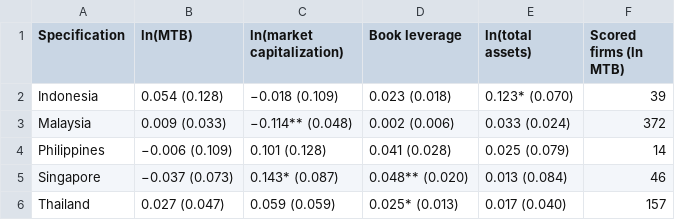
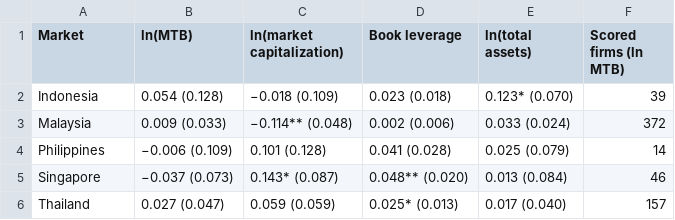
Before and after one commit to trungcandygit/B-i-ESG2, a CSV file: project_R/outputs/tableIA3_formatted.csv, drawn as a sheet.

```diff
--- a/project_R/outputs/tableIA3_formatted.csv
+++ b/project_R/outputs/tableIA3_formatted.csv
@@ -1,2 +1,2 @@
-"Specification","ln(MTB)","ln(market capitalization)","Book leverage","ln(total assets)","Scored firms (ln MTB)"
+"Market","ln(MTB)","ln(market capitalization)","Book leverage","ln(total assets)","Scored firms (ln MTB)"
 "Indonesia","0.054 (0.128)","−0.018 (0.109)","0.023 (0.018)","0.123* (0.070)","39"
```
Also changed, not shown: 2 other files.
